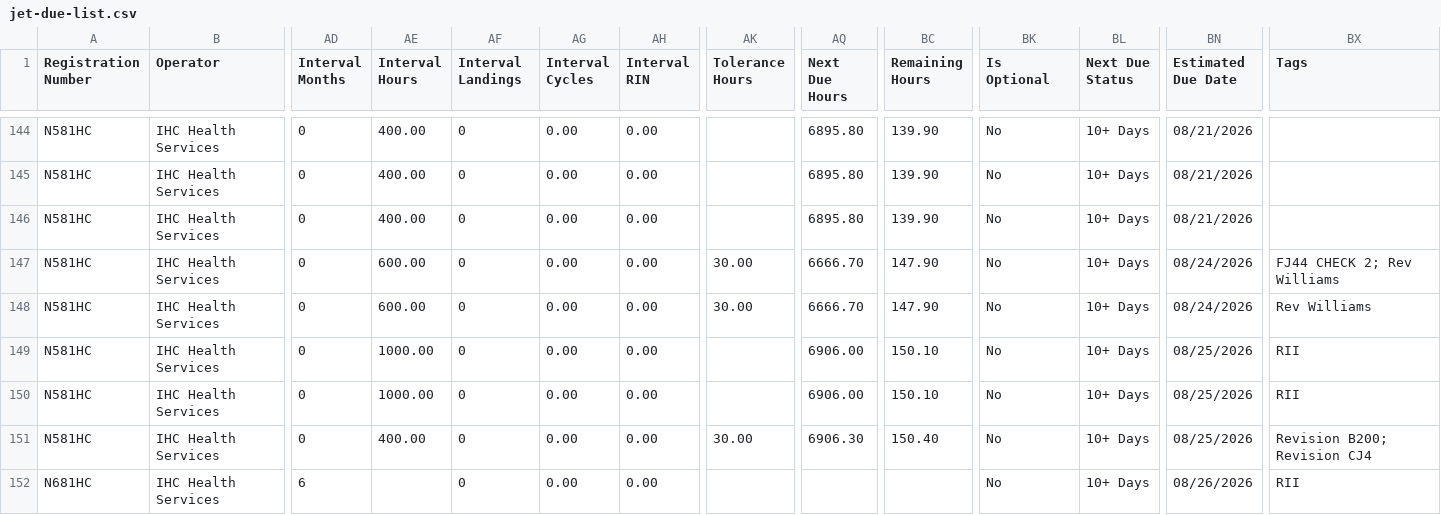
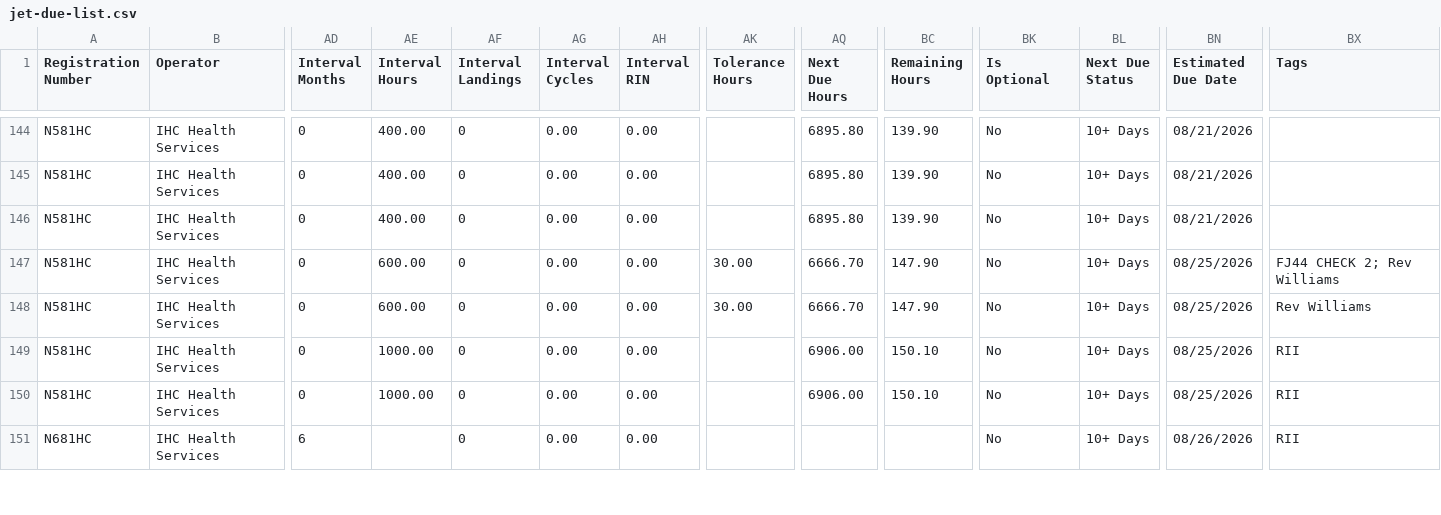
Before and after one commit to natehorst240-sketch/Jet-Dashboard, a CSV file: data/jet-due-list.csv, drawn as a sheet; only a part is shown, gaps mark what is left out; removed rows and columns are numbered as before the commit, all else as after; rows hold the shown columns only; the diff covers the shown part only; the diff names each change by its address in the sheet, - before the commit and + after, or states it on an @@ line.

```diff
--- a/data/jet-due-list.csv
+++ b/data/jet-due-list.csv
-BN147:BN148 (Estimated Due Date): 08/24/2026
+BN147:BN148 (Estimated Due Date): 08/25/2026
-row 151: N581HC | IHC Health Services | 0 | 400.00 | 0 | 0.00 | 0.00 | 30.00 | 6906.30 | 150.40 | No | 10+ Days | 08/25/2026 | Revision B200; Revision CJ4
```
Also changed, not shown: 1 added row and 74 edited cells elsewhere in this file.
